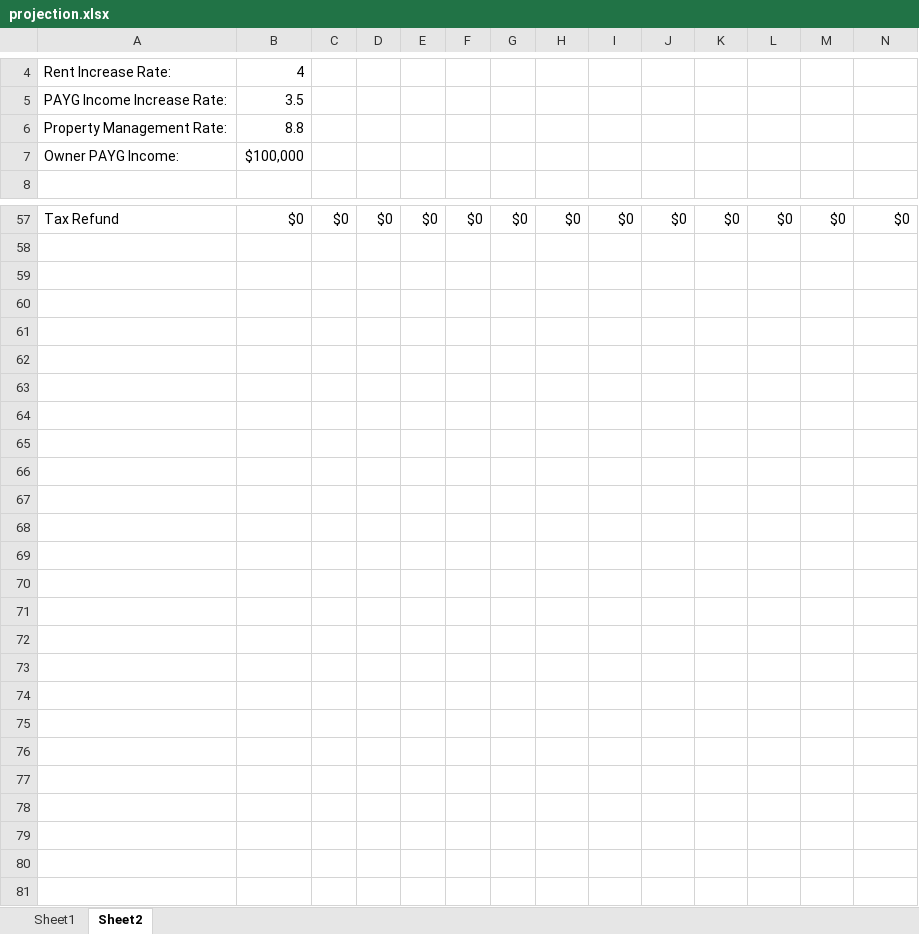
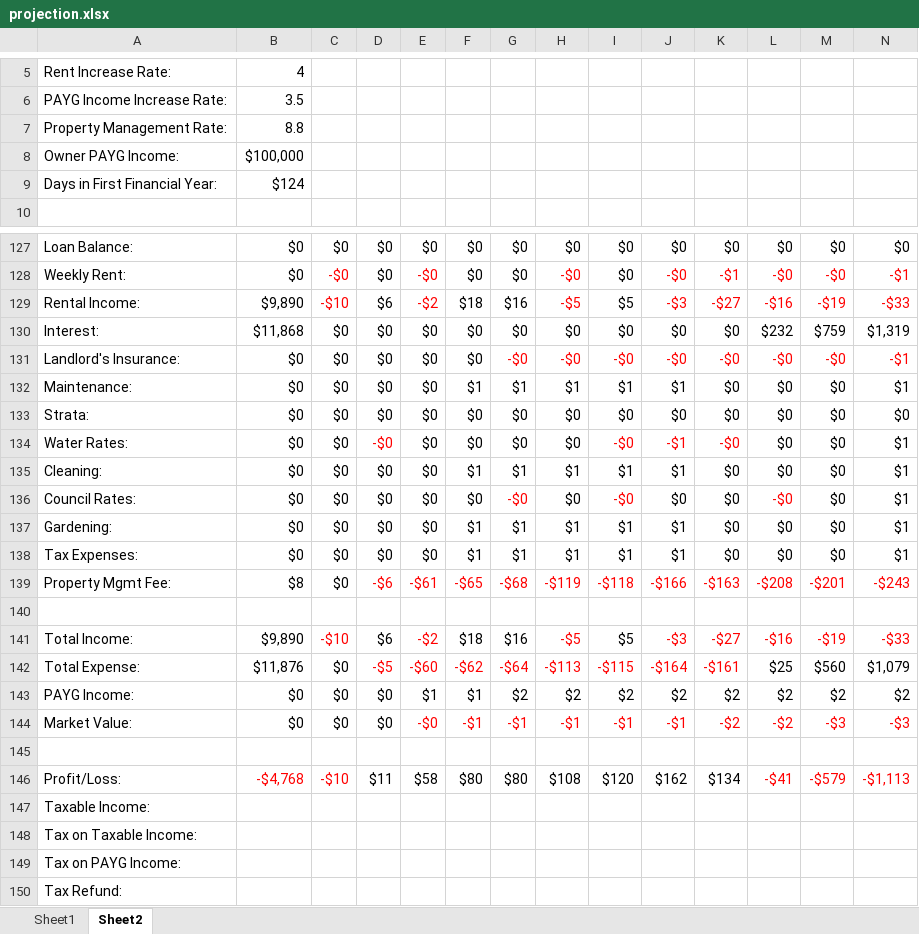
Before and after one commit to srirang/numbrcrunchr, an Excel workbook: docs/projection.xlsx, sheet Sheet2, drawn as a sheet; only a part is shown, gaps mark what is left out; values as stored, in another font and other column widths than the file's, no borders; addresses are those after the commit; rows hold the shown columns only; the diff covers the shown part only; the diff names each change by its address in the sheet, - before the commit and + after, or states it on an @@ line.

```diff
--- a/docs/projection.xlsx (sheet Sheet2)
+++ b/docs/projection.xlsx (sheet Sheet2)
+row 9: Days in First Financial Year: | $124
-A127: Tax Refund
+A127: Loan Balance:
+row 128: Weekly Rent: | $0 | -$0 | $0 | -$0 | $0 | $0 | -$0 | $0 | -$0 | -$1 | -$0 | -$0 | -$1
+row 129: Rental Income: | $9,890 | -$10 | $6 | -$2 | $18 | $16 | -$5 | $5 | -$3 | -$27 | -$16 | -$19 | -$33
+row 130: Interest: | $11,868 | $0 | $0 | $0 | $0 | $0 | $0 | $0 | $0 | $0 | $232 | $759 | $1,319
+row 131: Landlord's Insurance: | $0 | $0 | $0 | $0 | $0 | -$0 | -$0 | -$0 | -$0 | -$0 | -$0 | -$0 | -$1
+row 132: Maintenance: | $0 | $0 | $0 | $0 | $1 | $1 | $1 | $1 | $1 | $0 | $0 | $0 | $1
+row 133: Strata: | $0 | $0 | $0 | $0 | $0 | $0 | $0 | $0 | $0 | $0 | $0 | $0 | $0
+row 134: Water Rates: | $0 | $0 | -$0 | $0 | $0 | $0 | $0 | -$0 | -$1 | -$0 | $0 | $0 | $1
+row 135: Cleaning: | $0 | $0 | $0 | $0 | $1 | $1 | $1 | $1 | $1 | $0 | $0 | $0 | $1
+row 136: Council Rates: | $0 | $0 | $0 | $0 | $0 | -$0 | $0 | -$0 | $0 | $0 | -$0 | $0 | $1
+row 137: Gardening: | $0 | $0 | $0 | $0 | $1 | $1 | $1 | $1 | $1 | $0 | $0 | $0 | $1
+row 138: Tax Expenses: | $0 | $0 | $0 | $0 | $1 | $1 | $1 | $1 | $1 | $0 | $0 | $0 | $1
+row 139: Property Mgmt Fee: | $8 | $0 | -$6 | -$61 | -$65 | -$68 | -$119 | -$118 | -$166 | -$163 | -$208 | -$201 | -$243
+row 140: (empty)
+row 141: Total Income: | $9,890 | -$10 | $6 | -$2 | $18 | $16 | -$5 | $5 | -$3 | -$27 | -$16 | -$19 | -$33
+row 142: Total Expense: | $11,876 | $0 | -$5 | -$60 | -$62 | -$64 | -$113 | -$115 | -$164 | -$161 | $25 | $560 | $1,079
+row 143: PAYG Income: | $0 | $0 | $0 | $1 | $1 | $2 | $2 | $2 | $2 | $2 | $2 | $2 | $2
+row 144: Market Value: | $0 | $0 | $0 | -$0 | -$1 | -$1 | -$1 | -$1 | -$1 | -$2 | -$2 | -$3 | -$3
+row 145: (empty)
+row 146: Profit/Loss: | -$4,768 | -$10 | $11 | $58 | $80 | $80 | $108 | $120 | $162 | $134 | -$41 | -$579 | -$1,113
+row 147: Taxable Income:
+row 148: Tax on Taxable Income:
+row 149: Tax on PAYG Income:
+row 150: Tax Refund:
```
Also changed, not shown: 69 added rows and 27 edited cells elsewhere in this sheet, formulas that keep their value, 4 other files.
